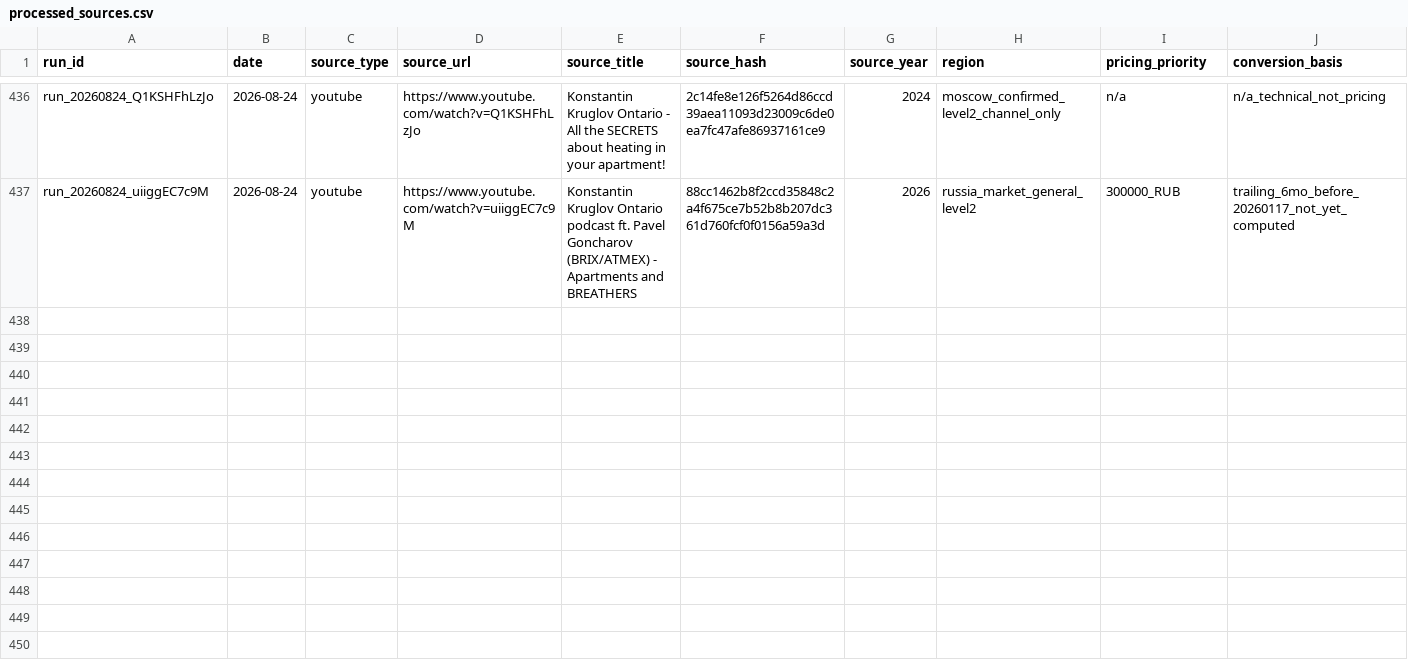
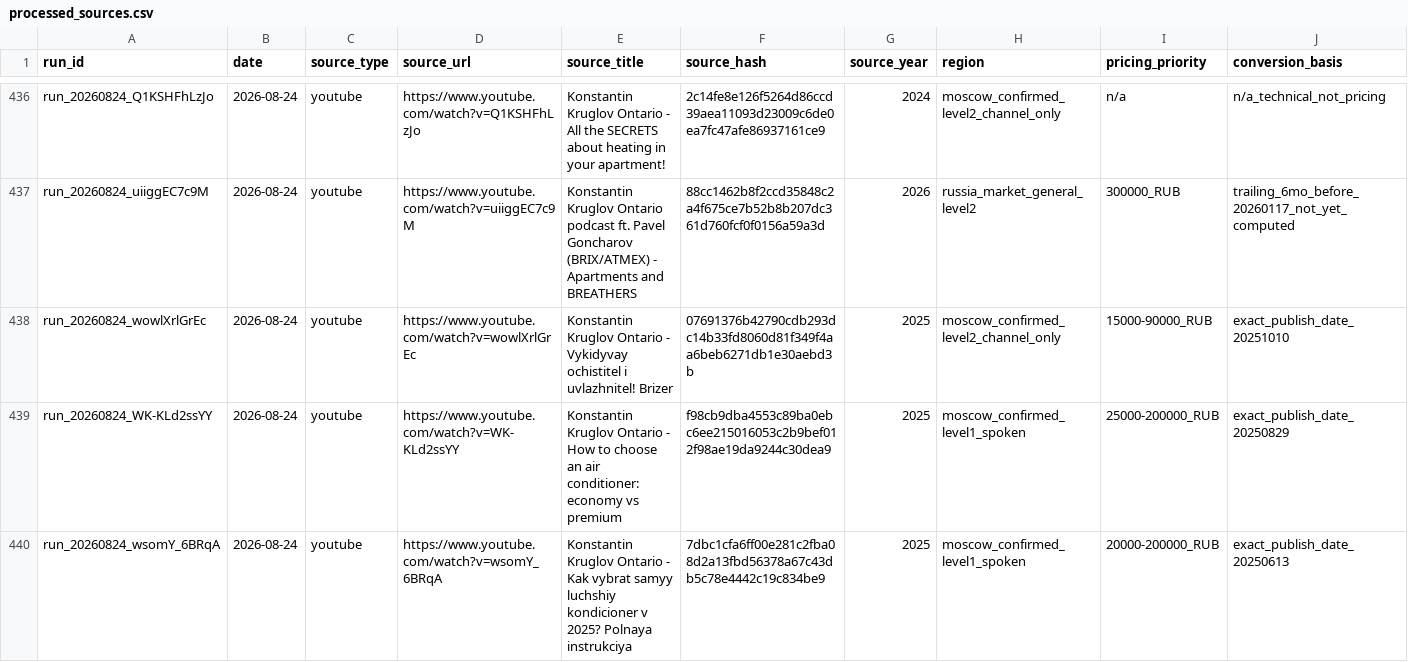
Before and after one commit to AliakseiBabko/price-scrapper, a CSV file: 00_Master/processed_sources.csv, drawn as a sheet; only a part is shown, gaps mark what is left out; rows hold the shown columns only; the diff names each change by its address in the sheet, - before the commit and + after, or states it on an @@ line.

```diff
--- a/00_Master/processed_sources.csv
+++ b/00_Master/processed_sources.csv
+row 438: run_20260824_wowlXrlGrEc | 2026-08-24 | youtube | https://www.youtube.com/watch?v=wowlXrlGrEc | Konstantin Kruglov Ontario - Vykidyvay ochistitel i uvlazhnitel! Brizer | 07691376b42790cdb293dc14b33fd8060d81f349f4aa6beb6271db1e30aebd3b | 2025 | moscow_confirmed_level2_channel_only | 15000-90000_RUB | exact_publish_date_20251010
+row 439: run_20260824_WK-KLd2ssYY | 2026-08-24 | youtube | https://www.youtube.com/watch?v=WK-KLd2ssYY | Konstantin Kruglov Ontario - How to choose an air conditioner: economy vs premium | f98cb9dba4553c89ba0ebc6ee215016053c2b9bef012f98ae19da9244c30dea9 | 2025 | moscow_confirmed_level1_spoken | 25000-200000_RUB | exact_publish_date_20250829
+row 440: run_20260824_wsomY_6BRqA | 2026-08-24 | youtube | https://www.youtube.com/watch?v=wsomY_6BRqA | Konstantin Kruglov Ontario - Kak vybrat samyy luchshiy kondicioner v 2025? Polnaya instrukciya | 7dbc1cfa6ff00e281c2fba08d2a13fbd56378a67c43db5c78e4442c19c834be9 | 2025 | moscow_confirmed_level1_spoken | 20000-200000_RUB | exact_publish_date_20250613
```
Also changed, not shown: 19 other files.
